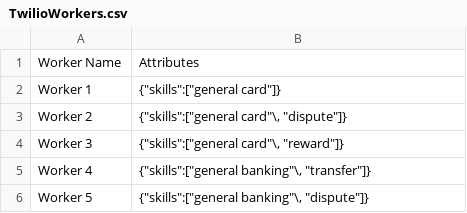
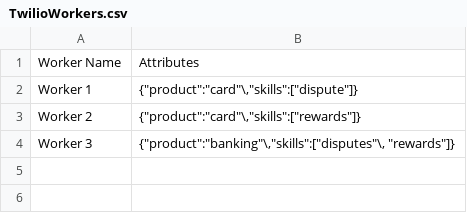
Before and after one commit to ssulliman/OneRouteLocal, a CSV file: worker_creation/TwilioWorkers.csv, drawn as a sheet.

Commit message:
updated create_workers.py and test_POST.py (for simple POST tests)

```diff
--- a/worker_creation/TwilioWorkers.csv
+++ b/worker_creation/TwilioWorkers.csv
@@ -1,6 +1,4 @@
 Worker Name,Attributes,
-Worker 1,"{""skills"":[""general card""]}",
-Worker 2,"{""skills"":[""general card""\, ""dispute""]}",
-Worker 3,"{""skills"":[""general card""\, ""reward""]}",
-Worker 4,"{""skills"":[""general banking""\, ""transfer""]}",
-Worker 5,"{""skills"":[""general banking""\, ""dispute""]}",
+Worker 1,"{""product"":""card""\,""skills"":[""dispute""]}",
+Worker 2,"{""product"":""card""\,""skills"":[""rewards""]}",
+Worker 3,"{""product"":""banking""\,""skills"":[""disputes""\, ""rewards""]}",
```
Also changed, not shown: 2 other files.
